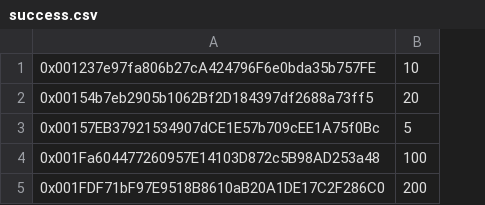
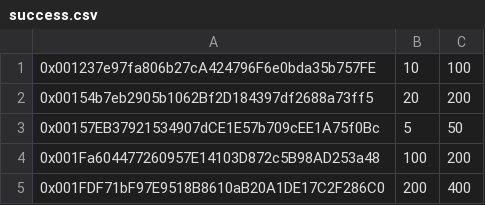
Before and after one commit to Morpheuslabs-io/ico-as-service-new, a CSV file: data/success.csv, drawn as a sheet; the diff names each change by its address in the sheet, - before the commit and + after, or states it on an @@ line.

Commit message:
Implement test for server-side handling. Contract predeployment returns data.

```diff
--- a/data/success.csv
+++ b/data/success.csv
+column C, rows 1-5: 100 | 200 | 50 | 200 | 400
```
Also changed, not shown: 10 other files.
